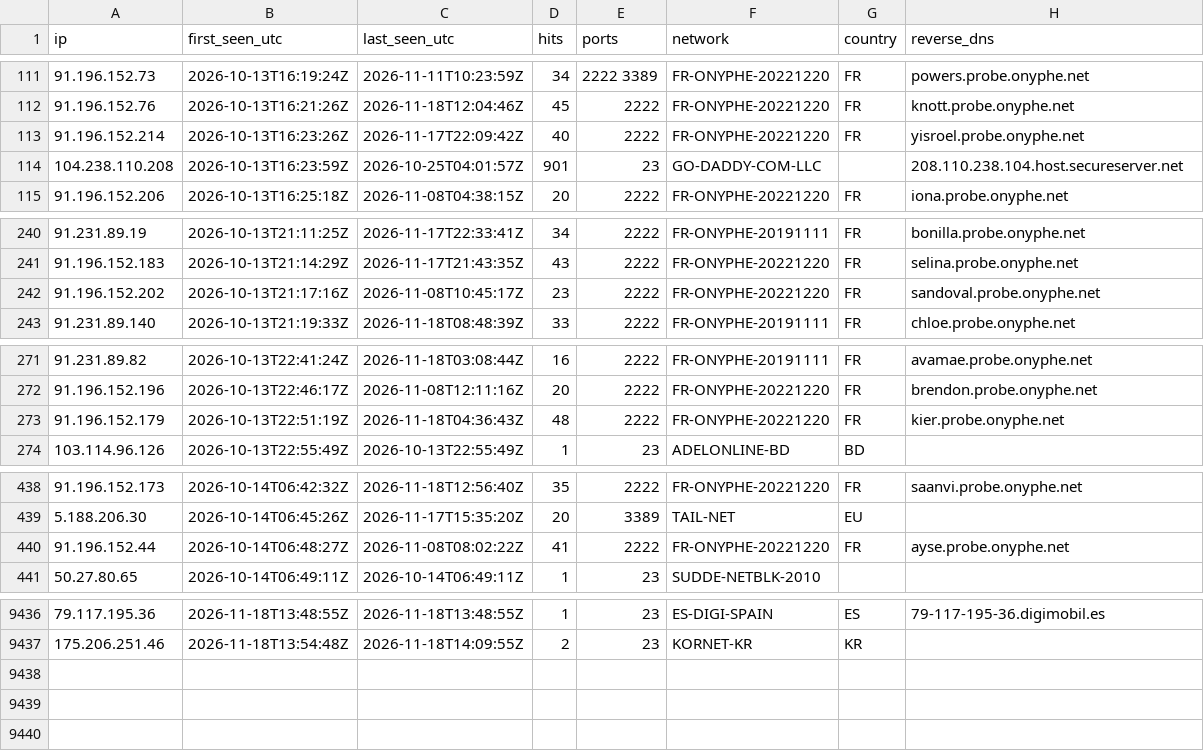
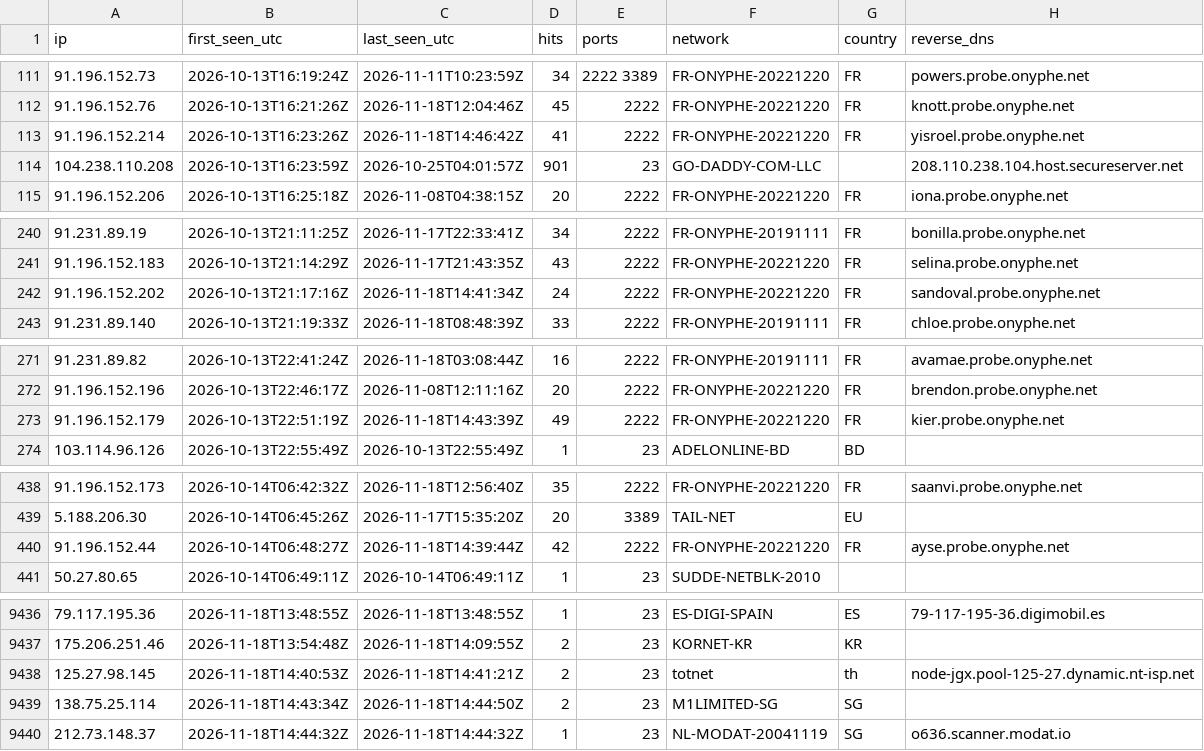
Before and after one commit to yourlocalaccountant/honeypot-db, a CSV file: ips.csv, drawn as a sheet; only a part is shown, gaps mark what is left out; the diff covers the shown part only.

```diff
--- a/ips.csv
+++ b/ips.csv
@@ -112,3 +112,3 @@ ip,first_seen_utc,last_seen_utc,hits,ports,network,country,reverse_dns
 91.196.152.76,2026-10-13T16:21:26Z,2026-11-18T12:04:46Z,45,2222,FR-ONYPHE-20221220,FR,knott.probe.onyphe.net
-91.196.152.214,2026-10-13T16:23:26Z,2026-11-17T22:09:42Z,40,2222,FR-ONYPHE-20221220,FR,yisroel.probe.onyphe.net
+91.196.152.214,2026-10-13T16:23:26Z,2026-11-18T14:46:42Z,41,2222,FR-ONYPHE-20221220,FR,yisroel.probe.onyphe.net
 104.238.110.208,2026-10-13T16:23:59Z,2026-10-25T04:01:57Z,901,23,GO-DADDY-COM-LLC,,208.110.238.104.host.secureserver.net
@@ -241,3 +241,3 @@ ip,first_seen_utc,last_seen_utc,hits,ports,network,country,reverse_dns
 91.196.152.183,2026-10-13T21:14:29Z,2026-11-17T21:43:35Z,43,2222,FR-ONYPHE-20221220,FR,selina.probe.onyphe.net
-91.196.152.202,2026-10-13T21:17:16Z,2026-11-08T10:45:17Z,23,2222,FR-ONYPHE-20221220,FR,sandoval.probe.onyphe.net
+91.196.152.202,2026-10-13T21:17:16Z,2026-11-18T14:41:34Z,24,2222,FR-ONYPHE-20221220,FR,sandoval.probe.onyphe.net
 91.231.89.140,2026-10-13T21:19:33Z,2026-11-18T08:48:39Z,33,2222,FR-ONYPHE-20191111,FR,chloe.probe.onyphe.net
@@ -272,3 +272,3 @@ ip,first_seen_utc,last_seen_utc,hits,ports,network,country,reverse_dns
 91.196.152.196,2026-10-13T22:46:17Z,2026-11-08T12:11:16Z,20,2222,FR-ONYPHE-20221220,FR,brendon.probe.onyphe.net
-91.196.152.179,2026-10-13T22:51:19Z,2026-11-18T04:36:43Z,48,2222,FR-ONYPHE-20221220,FR,kier.probe.onyphe.net
+91.196.152.179,2026-10-13T22:51:19Z,2026-11-18T14:43:39Z,49,2222,FR-ONYPHE-20221220,FR,kier.probe.onyphe.net
 103.114.96.126,2026-10-13T22:55:49Z,2026-10-13T22:55:49Z,1,23,ADELONLINE-BD,BD,
@@ -439,3 +439,3 @@ ip,first_seen_utc,last_seen_utc,hits,ports,network,country,reverse_dns
 5.188.206.30,2026-10-14T06:45:26Z,2026-11-17T15:35:20Z,20,3389,TAIL-NET,EU,
-91.196.152.44,2026-10-14T06:48:27Z,2026-11-08T08:02:22Z,41,2222,FR-ONYPHE-20221220,FR,ayse.probe.onyphe.net
+91.196.152.44,2026-10-14T06:48:27Z,2026-11-18T14:39:44Z,42,2222,FR-ONYPHE-20221220,FR,ayse.probe.onyphe.net
 50.27.80.65,2026-10-14T06:49:11Z,2026-10-14T06:49:11Z,1,23,SUDDE-NETBLK-2010,,
@@ -9437 +9437,4 @@ ip,first_seen_utc,last_seen_utc,hits,ports,network,country,reverse_dns
 175.206.251.46,2026-11-18T13:54:48Z,2026-11-18T14:09:55Z,2,23,KORNET-KR,KR,
+125.27.98.145,2026-11-18T14:40:53Z,2026-11-18T14:41:21Z,2,23,totnet,th,node-jgx.pool-125-27.dynamic.nt-isp.net
+138.75.25.114,2026-11-18T14:43:34Z,2026-11-18T14:44:50Z,2,23,M1LIMITED-SG,SG,
+212.73.148.37,2026-11-18T14:44:32Z,2026-11-18T14:44:32Z,1,23,NL-MODAT-20041119,SG,o636.scanner.modat.io
```
Also changed, not shown: 4 edited cells elsewhere in this file, 2 other files.
